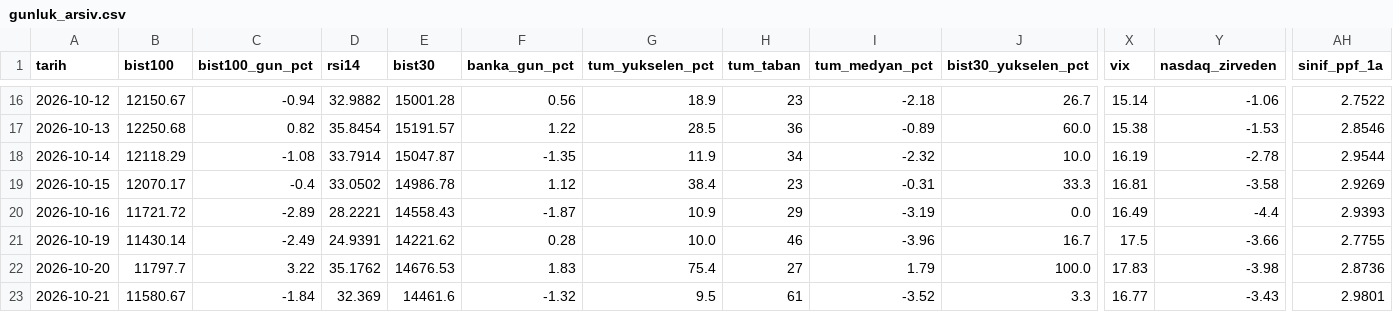
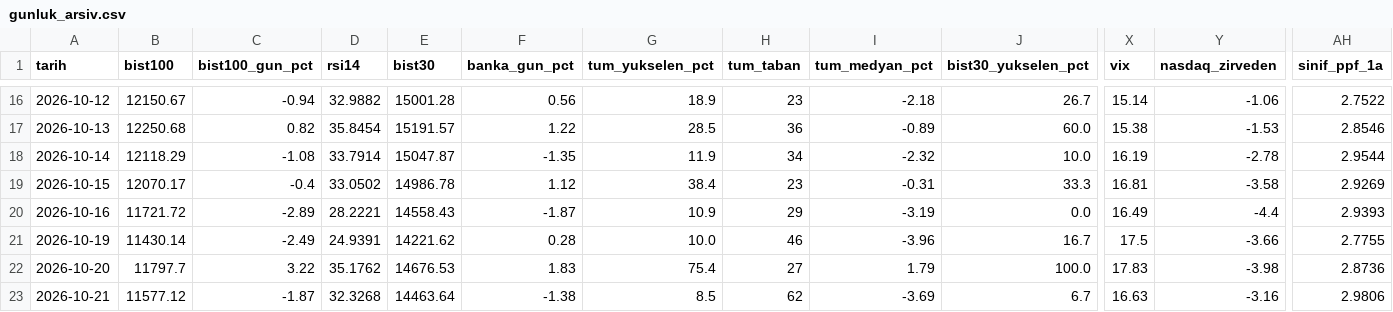
Before and after one commit to OrhanBoyali/bist-radar, a CSV file: output/gunluk_arsiv.csv, drawn as a sheet; only a part is shown, gaps mark what is left out; the diff covers the shown part only; the diff names each change by its address in the sheet, - before the commit and + after, or states it on an @@ line.

```diff
--- a/output/gunluk_arsiv.csv
+++ b/output/gunluk_arsiv.csv
-B23 (bist100): 11580.67
+B23 (bist100): 11577.12
-C23 (bist100_gun_pct): -1.84
+C23 (bist100_gun_pct): -1.87
-D23 (rsi14): 32.369
+D23 (rsi14): 32.3268
-E23 (bist30): 14461.6
+E23 (bist30): 14463.64
-F23 (banka_gun_pct): -1.32
+F23 (banka_gun_pct): -1.38
-G23 (tum_yukselen_pct): 9.5
+G23 (tum_yukselen_pct): 8.5
-H23 (tum_taban): 61
+H23 (tum_taban): 62
-I23 (tum_medyan_pct): -3.52
+I23 (tum_medyan_pct): -3.69
-J23 (bist30_yukselen_pct): 3.3
+J23 (bist30_yukselen_pct): 6.7
-X23 (vix): 16.77
+X23 (vix): 16.63
-Y23 (nasdaq_zirveden): -3.43
+Y23 (nasdaq_zirveden): -3.16
-AH23 (sinif_ppf_1a): 2.9801
+AH23 (sinif_ppf_1a): 2.9806
```
Also changed, not shown: 9 edited cells elsewhere in this file, 7 other files.
